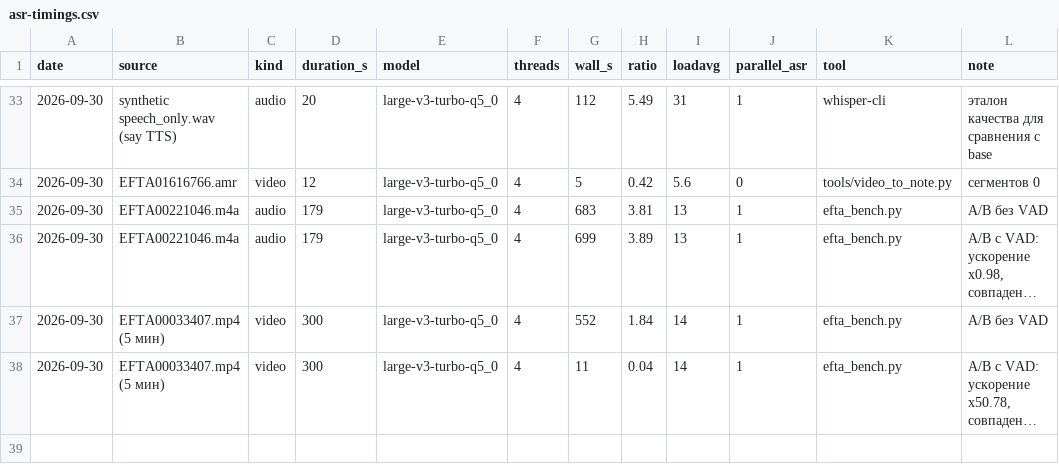
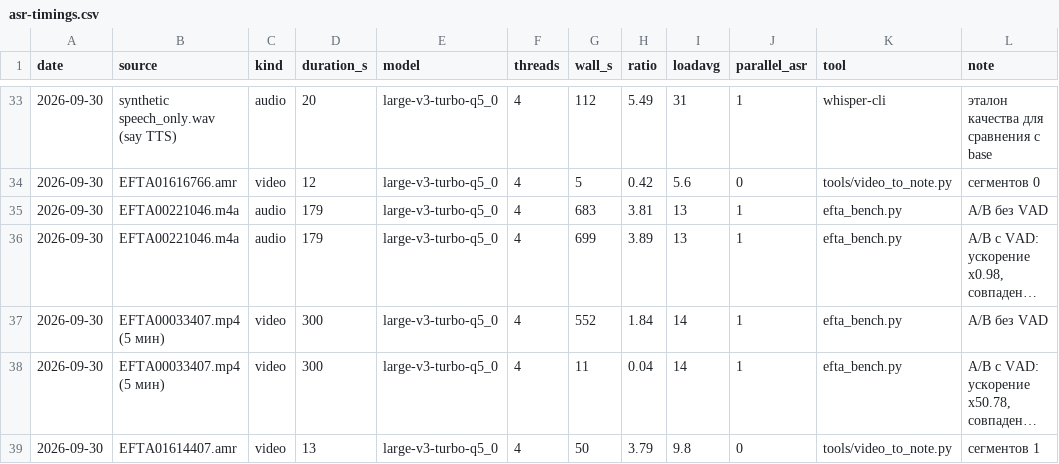
Before and after one commit to vevdokimovm/truth-seeking, a CSV file: _base/07-media-to-text-lab/asr-timings.csv, drawn as a sheet; only a part is shown, gaps mark what is left out; long unchanged cells end in …; the diff names each change by its address in the sheet, - before the commit and + after, or states it on an @@ line.

```diff
--- a/_base/07-media-to-text-lab/asr-timings.csv
+++ b/_base/07-media-to-text-lab/asr-timings.csv
+row 39: 2026-09-30 | EFTA01614407.amr | video | 13 | large-v3-turbo-q5_0 | 4 | 50 | 3.79 | 9.8 | 0 | tools/video_to_note.py | сегментов 1
```
Also changed, not shown: 2 other files.
